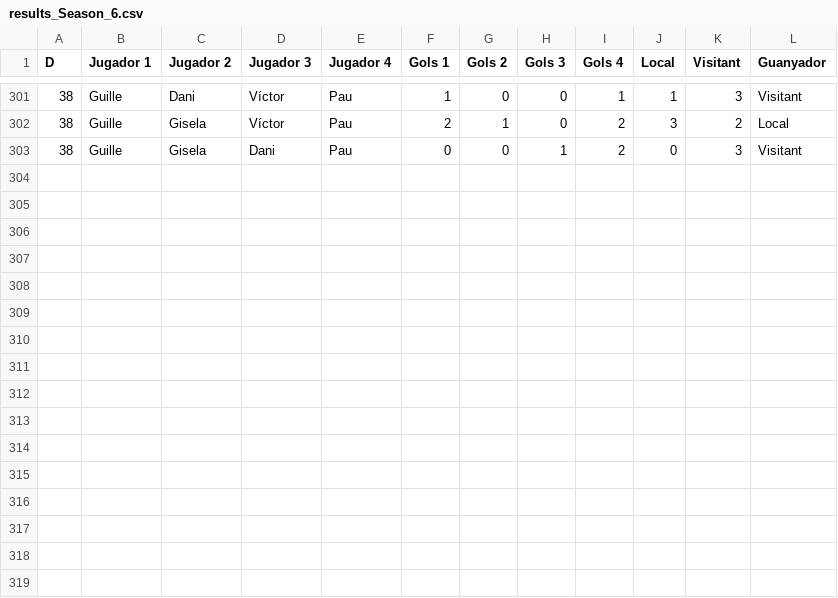
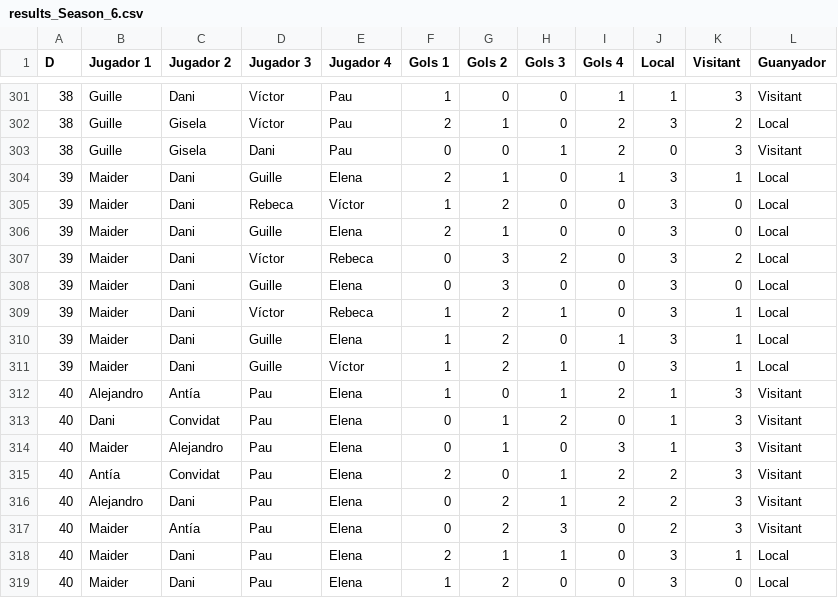
Before and after one commit to pgrebolt/ICEChampionsLeague, a CSV file: generated_files/results_Season_6.csv, drawn as a sheet; only a part is shown, gaps mark what is left out.

```diff
--- a/generated_files/results_Season_6.csv
+++ b/generated_files/results_Season_6.csv
@@ -303 +303,17 @@ D,Jugador 1,Jugador 2,Jugador 3,Jugador 4,Gols 1,Gols 2,Gols 3,Gols 4,Local,Visi
 38,Guille,Gisela,Dani,Pau,0,0,1,2,0,3,Visitant
+39,Maider,Dani,Guille,Elena,2,1,0,1,3,1,Local
+39,Maider,Dani,Rebeca,Víctor,1,2,0,0,3,0,Local
+39,Maider,Dani,Guille,Elena,2,1,0,0,3,0,Local
+39,Maider,Dani,Víctor,Rebeca,0,3,2,0,3,2,Local
+39,Maider,Dani,Guille,Elena,0,3,0,0,3,0,Local
+39,Maider,Dani,Víctor,Rebeca,1,2,1,0,3,1,Local
+39,Maider,Dani,Guille,Elena,1,2,0,1,3,1,Local
+39,Maider,Dani,Guille,Víctor,1,2,1,0,3,1,Local
+40,Alejandro,Antía,Pau,Elena,1,0,1,2,1,3,Visitant
+40,Dani,Convidat,Pau,Elena,0,1,2,0,1,3,Visitant
+40,Maider,Alejandro,Pau,Elena,0,1,0,3,1,3,Visitant
+40,Antía,Convidat,Pau,Elena,2,0,1,2,2,3,Visitant
+40,Alejandro,Dani,Pau,Elena,0,2,1,2,2,3,Visitant
+40,Maider,Antía,Pau,Elena,0,2,3,0,2,3,Visitant
+40,Maider,Dani,Pau,Elena,2,1,1,0,3,1,Local
+40,Maider,Dani,Pau,Elena,1,2,0,0,3,0,Local
```
Also changed, not shown: generated_files/results_historical.csv, 14 other files.
